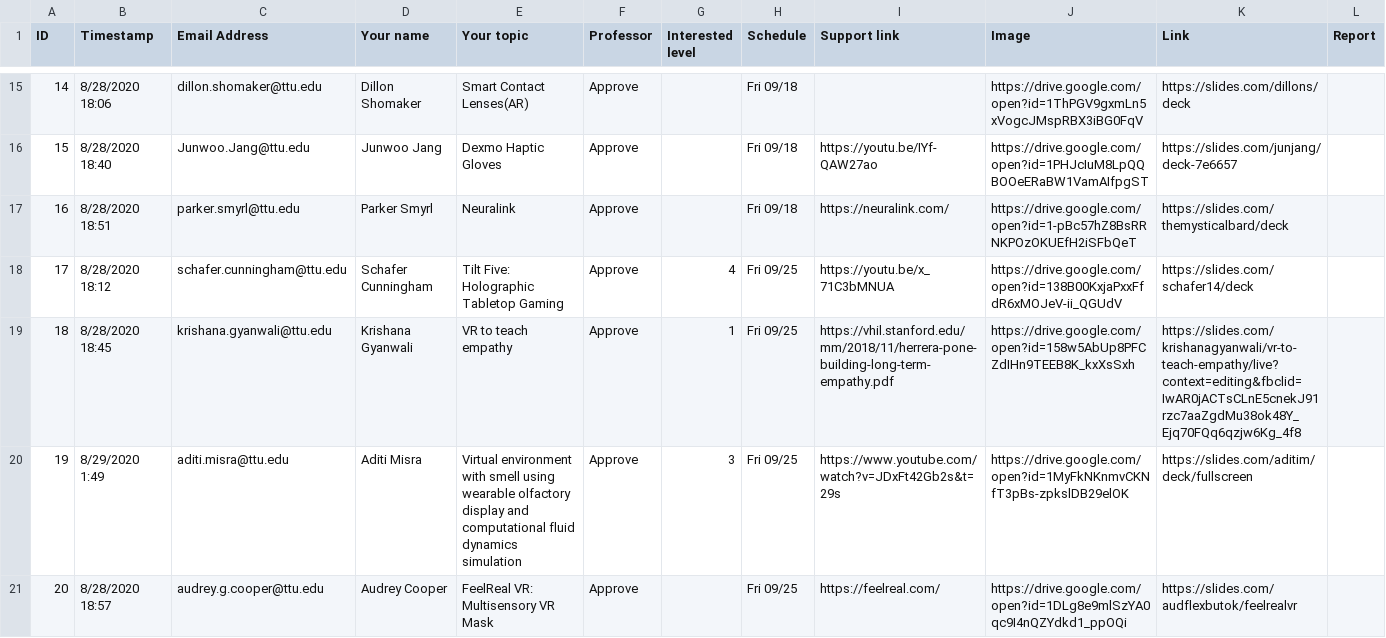
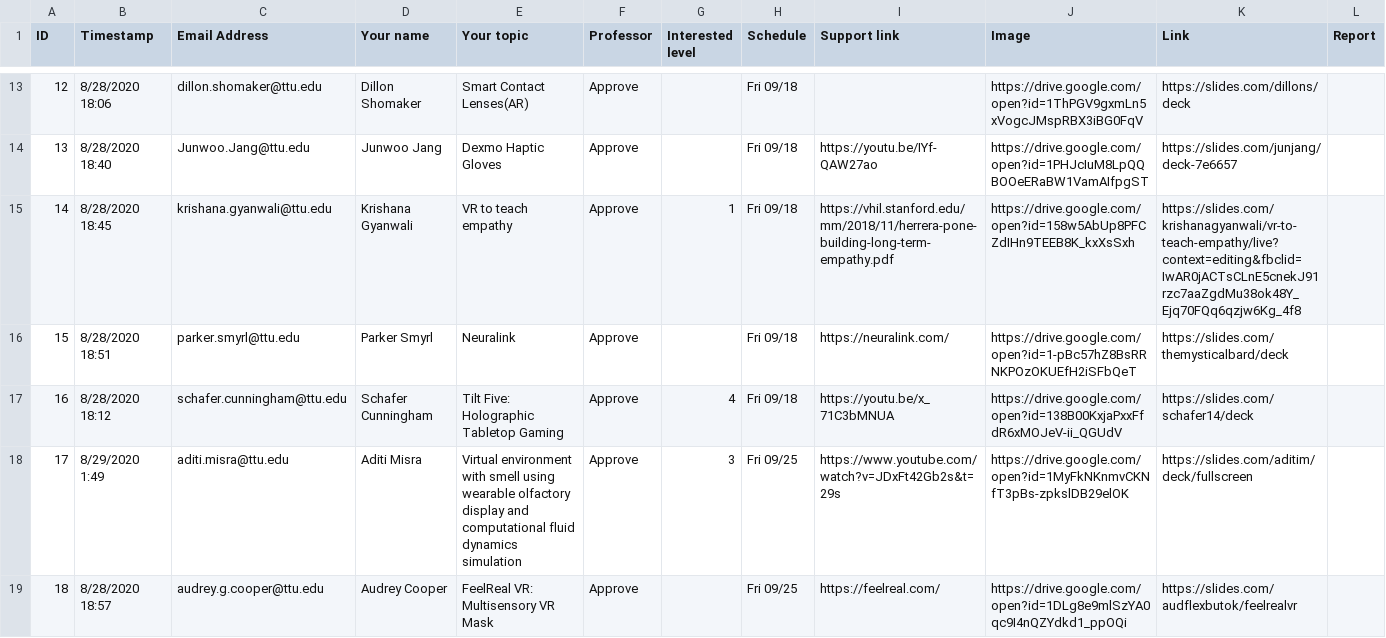
Before and after one commit to iDataVisualizationLab/CS5331-VirtualReality-Fall2020, a CSV file: StudentChoices/CS4331 and CS5331_ Student choice (Responses) - Form Responses 1.csv, drawn as a sheet; only a part is shown, gaps mark what is left out; removed rows and columns are numbered as before the commit, all else as after; the diff covers the shown part only; the diff names each change by its address in the sheet, - before the commit and + after, or states it on an @@ line.

Commit message:
Update CS4331 and CS5331_ Student choice (Responses) - Form Responses 1.csv

```diff
--- a/StudentChoices/CS4331 and CS5331_ Student choice (Responses) - Form Responses 1.csv
+++ b/StudentChoices/CS4331 and CS5331_ Student choice (Responses) - Form Responses 1.csv
@@ column A (ID) renumbered between rows 4 and 64 @@
+row 15: 14 | 8/28/2020 18:45 | krishana.gyanwali@ttu.edu | Krishana Gyanwali | VR to teach empathy | Approve | 1 | Fri 09/18 | https://vhil.stanford.edu/mm/2018/11/herrera-pone-building-long-term-empathy.pdf | https://drive.google.com/open?id=158w5AbUp8PFCZdIHn9TEEB8K_kxXsSxh | https://slides.com/krishanagyanwali/vr-to-teach-empathy/live?context=editing&fbclid=IwAR0jACTsCLnE5cnekJ91rzc7aaZgdMu38ok48Y_Ejq70FQq6qzjw6Kg_4f8
-H17 (Schedule): Fri 09/25
+H17 (Schedule): Fri 09/18
-row 19: 18 | 8/28/2020 18:45 | krishana.gyanwali@ttu.edu | Krishana Gyanwali | VR to teach empathy | Approve | 1 | Fri 09/25 | https://vhil.stanford.edu/mm/2018/11/herrera-pone-building-long-term-empathy.pdf | https://drive.google.com/open?id=158w5AbUp8PFCZdIHn9TEEB8K_kxXsSxh | https://slides.com/krishanagyanwali/vr-to-teach-empathy/live?context=editing&fbclid=IwAR0jACTsCLnE5cnekJ91rzc7aaZgdMu38ok48Y_Ejq70FQq6qzjw6Kg_4f8
```
Also changed, not shown: 2 added rows, 5 removed rows, 1 moved row and 12 edited cells elsewhere in this file.
